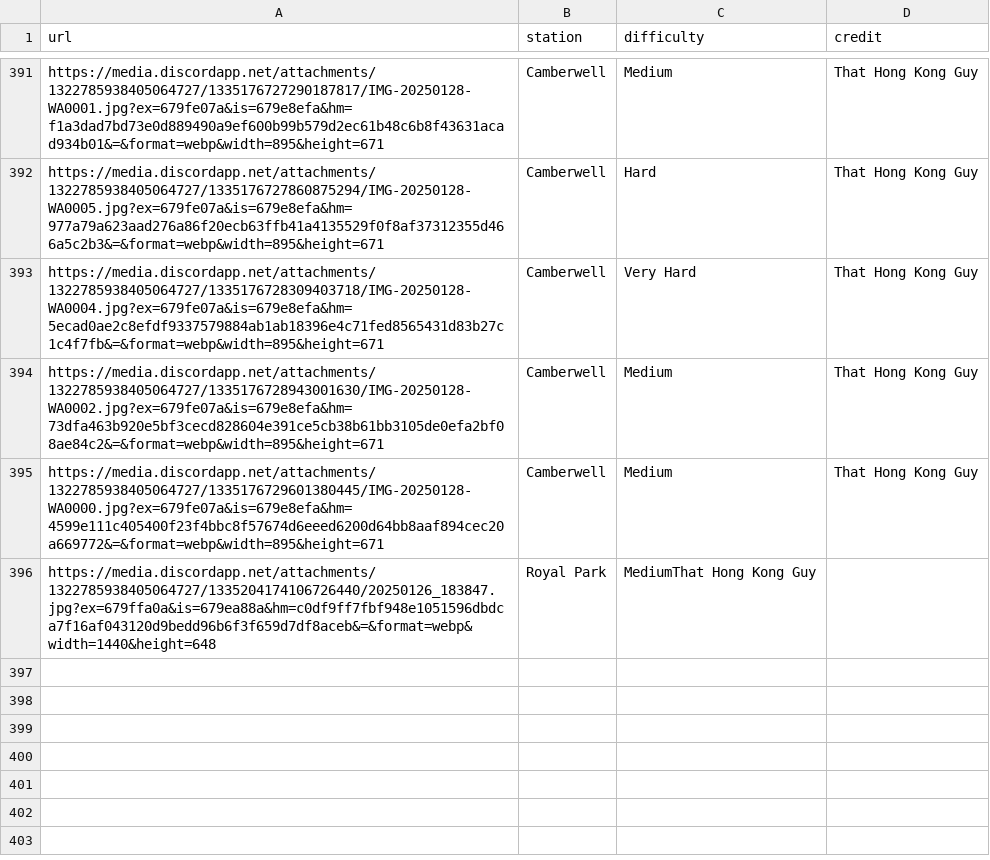
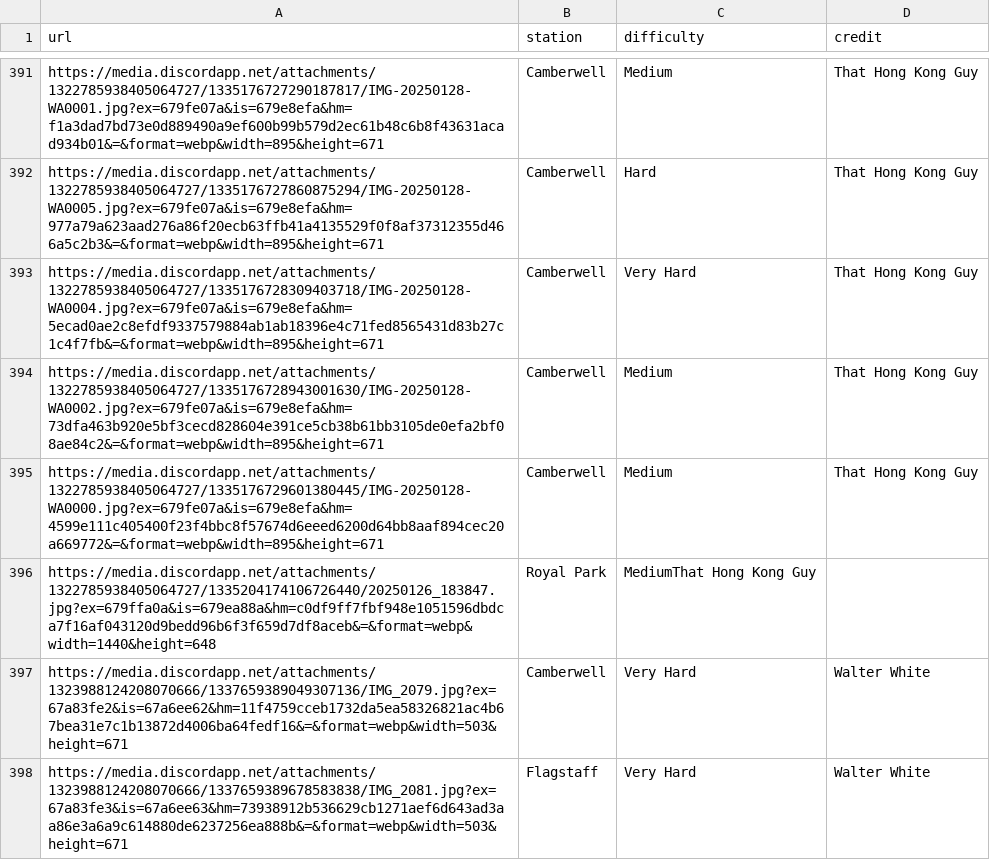
Before and after one commit to XM9G/railway-photos, a CSV file: botgames/guesser.csv, drawn as a sheet; only a part is shown, gaps mark what is left out; the diff names each change by its address in the sheet, - before the commit and + after, or states it on an @@ line.

Commit message:
new guesse pics

```diff
--- a/botgames/guesser.csv
+++ b/botgames/guesser.csv
+row 397: https://media.discordapp.net/attachments/1323988124208070666/1337659389049307136/IMG_2079.jpg?ex=67a83fe2&is=67a6ee62&hm=11f4759cceb1732da5ea58326821ac4b67bea31e7c1b13872d4006ba64fedf16&=&format=webp&width=503&height=671 | Camberwell | Very Hard | Walter White
+row 398: https://media.discordapp.net/attachments/1323988124208070666/1337659389678583838/IMG_2081.jpg?ex=67a83fe3&is=67a6ee63&hm=73938912b536629cb1271aef6d643ad3aa86e3a6a9c614880de6237256ea888b&=&format=webp&width=503&height=671 | Flagstaff | Very Hard | Walter White
```
